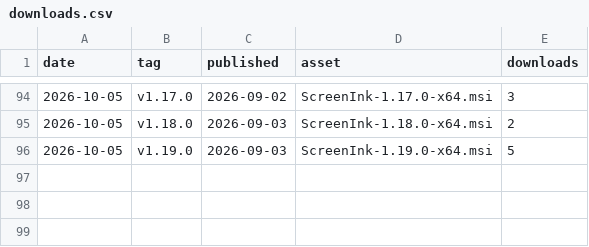
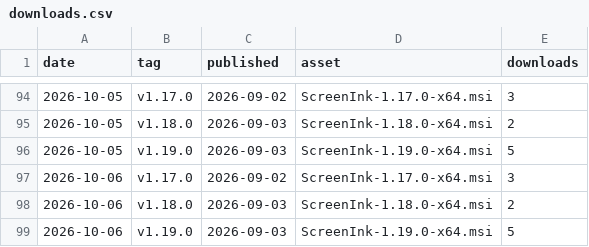
Before and after one commit to alexusa75/ScreenInk-releases, a CSV file: stats/downloads.csv, drawn as a sheet; only a part is shown, gaps mark what is left out.

```diff
--- a/stats/downloads.csv
+++ b/stats/downloads.csv
@@ -96 +96,4 @@ date,tag,published,asset,downloads
 2026-10-05,v1.19.0,2026-09-03,ScreenInk-1.19.0-x64.msi,5
+2026-10-06,v1.17.0,2026-09-02,ScreenInk-1.17.0-x64.msi,3
+2026-10-06,v1.18.0,2026-09-03,ScreenInk-1.18.0-x64.msi,2
+2026-10-06,v1.19.0,2026-09-03,ScreenInk-1.19.0-x64.msi,5
```
Also changed, not shown: 1 other file.
